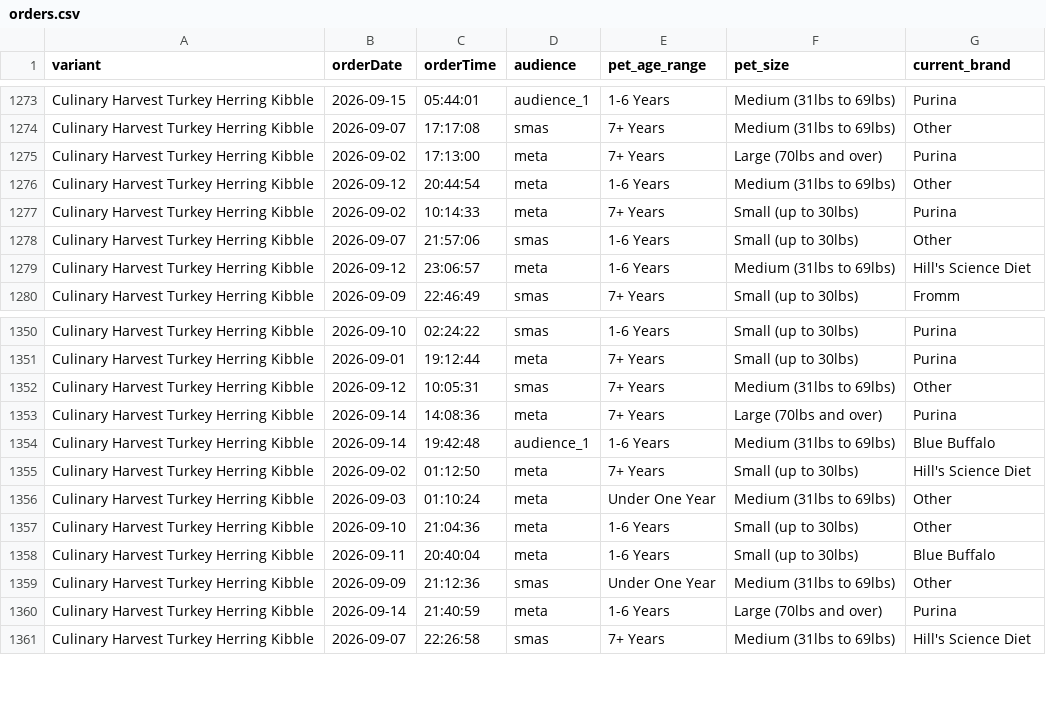
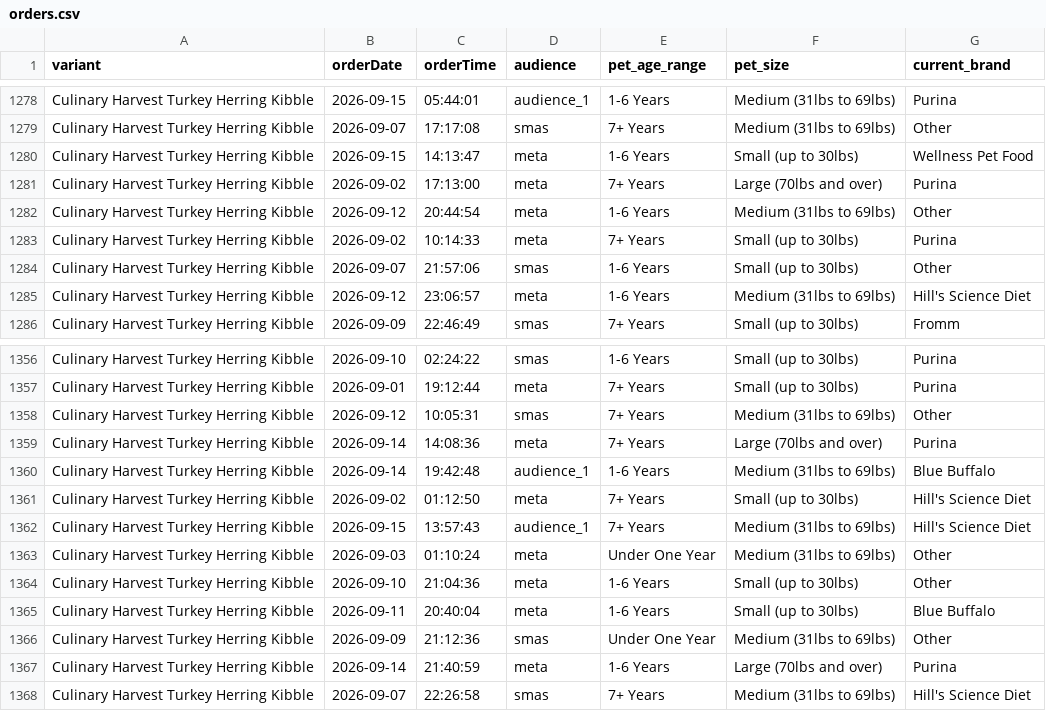
Before and after one commit to simonsmas/CH-report-data, a CSV file: orders.csv, drawn as a sheet; only a part is shown, gaps mark what is left out; the diff covers the shown part only; the diff names each change by its address in the sheet, - before the commit and + after, or states it on an @@ line.

Commit message:
Update Culinary Harvest orders: 1386 orders — 2026-09-15T14:45:31.062Z

```diff
--- a/orders.csv
+++ b/orders.csv
+row 1280: Culinary Harvest Turkey Herring Kibble | 2026-09-15 | 14:13:47 | meta | 1-6 Years | Small (up to 30lbs) | Wellness Pet Food
+row 1362: Culinary Harvest Turkey Herring Kibble | 2026-09-15 | 13:57:43 | audience_1 | 7+ Years | Medium (31lbs to 69lbs) | Hill's Science Diet
```
Also changed, not shown: 5 added rows elsewhere in this file.
